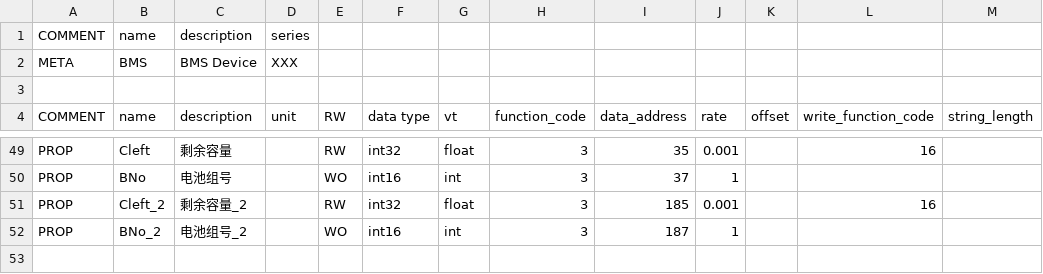
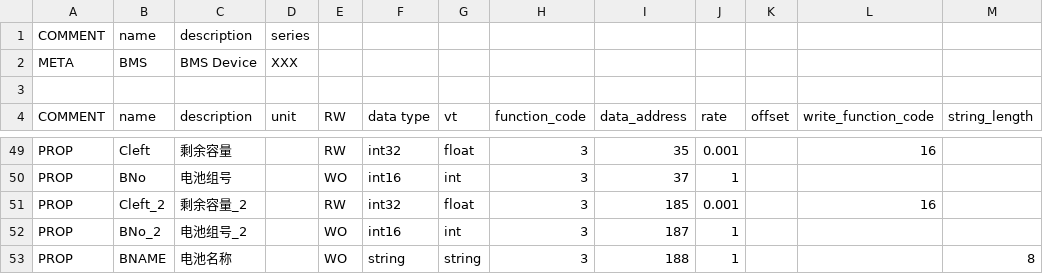
Before and after one commit to freeioe/freeioe_example_apps, a CSV file: modbus/master/tpl/bms.csv, drawn as a sheet; only a part is shown, gaps mark what is left out; the diff names each change by its address in the sheet, - before the commit and + after, or states it on an @@ line.

```diff
--- a/modbus/master/tpl/bms.csv
+++ b/modbus/master/tpl/bms.csv
+row 53: PROP | BNAME | 电池名称 |  | WO | string | string | 3 | 188 | 1 |  |  | 8
```
Also changed, not shown: 2 other files.
